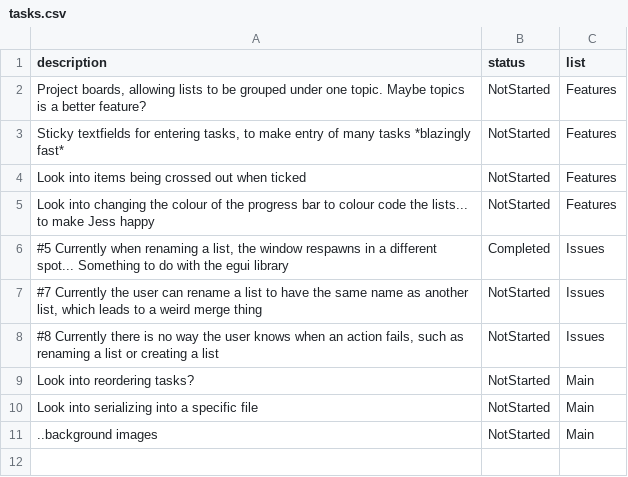
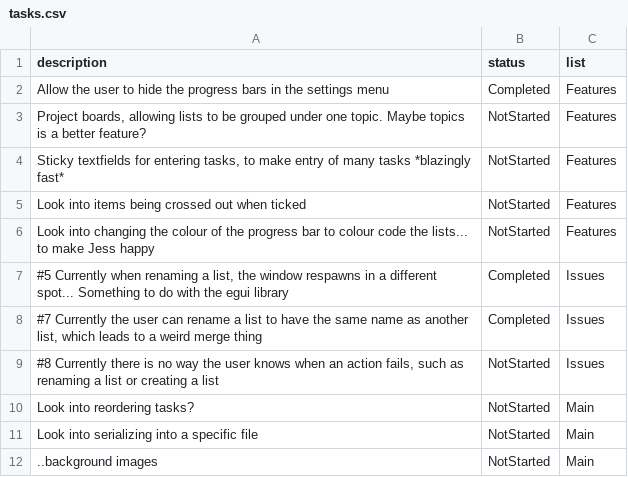
Before and after one commit to danielronalds/rusty_taskboard, a CSV file: .todo/tasks.csv, drawn as a sheet.

Commit message:
Added a Show Progress Bar setting
Users can now navigate to the settings window and turn off the progress
bars at the top of list windows. This defaults to true, showing the
progress bars.

```diff
--- a/.todo/tasks.csv
+++ b/.todo/tasks.csv
@@ -1,2 +1,3 @@
 description,status,list
+Allow the user to hide the progress bars in the settings menu,Completed,Features
 "Project boards, allowing lists to be grouped under one topic. Maybe topics is a better feature?",NotStarted,Features
@@ -6,3 +7,3 @@ Look into changing the colour of the progress bar to colour code the lists... to
 "#5 Currently when renaming a list, the window respawns in a different spot... Something to do with the egui library",Completed,Issues
-"#7 Currently the user can rename a list to have the same name as another list, which leads to a weird merge thing",NotStarted,Issues
+"#7 Currently the user can rename a list to have the same name as another list, which leads to a weird merge thing",Completed,Issues
 "#8 Currently there is no way the user knows when an action fails, such as renaming a list or creating a list",NotStarted,Issues
```
Also changed, not shown: 2 other files.
